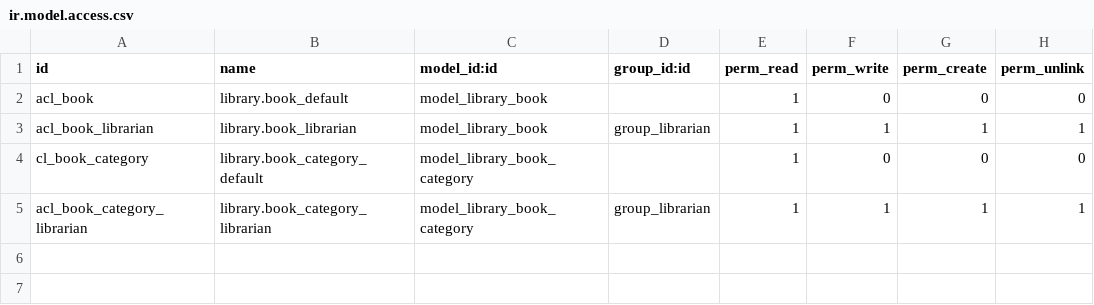
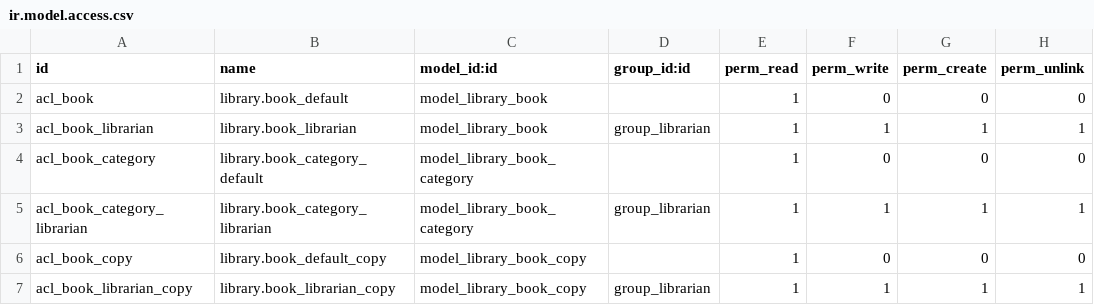
Before and after one commit to jmlm74/odoo_cookbook, a CSV file: my_library/security/ir.model.access.csv, drawn as a sheet.

Commit message:
- Copy model definition using inheritance (not used)

```diff
--- a/my_library/security/ir.model.access.csv
+++ b/my_library/security/ir.model.access.csv
@@ -3,3 +3,5 @@ acl_book,library.book_default,model_library_book,,1,0,0,0
 acl_book_librarian,library.book_librarian,model_library_book,group_librarian,1,1,1,1
-cl_book_category,library.book_category_default,model_library_book_category,,1,0,0,0
+acl_book_category,library.book_category_default,model_library_book_category,,1,0,0,0
 acl_book_category_librarian,library.book_category_librarian,model_library_book_category,group_librarian,1,1,1,1
+acl_book_copy,library.book_default_copy,model_library_book_copy,,1,0,0,0
+acl_book_librarian_copy,library.book_librarian_copy,model_library_book_copy,group_librarian,1,1,1,1
```
Also changed, not shown: 3 other files.
